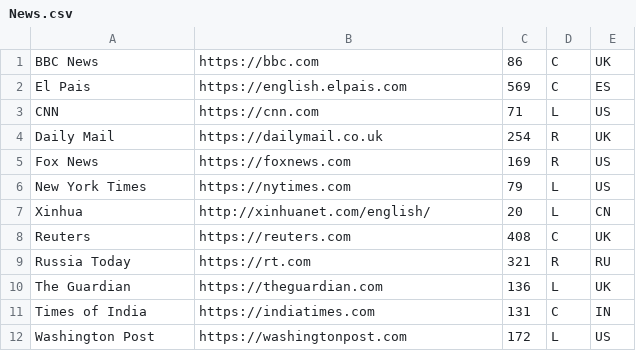
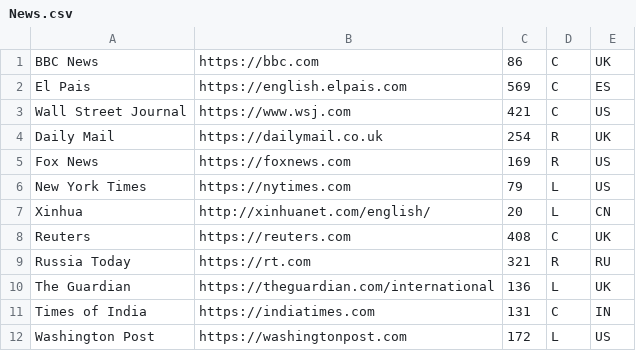
Before and after one commit to PaulB99/MABEL, a CSV file: data/scraper/News.csv, drawn as a sheet.

Commit message:
scraper complete, data scraped
Former-commit-id: 824c23f09ce8c7aa8bffff63c917d28524377483

```diff
--- a/data/scraper/News.csv
+++ b/data/scraper/News.csv
@@ -2,3 +2,3 @@ BBC News,https://bbc.com,86,C,UK
 El Pais,https://english.elpais.com,569,C,ES
-CNN,https://cnn.com,71,L,US
+Wall Street Journal,https://www.wsj.com,421,C,US
 Daily Mail,https://dailymail.co.uk,254,R,UK
@@ -9,3 +9,3 @@ Reuters,https://reuters.com,408,C,UK
 Russia Today,https://rt.com,321,R,RU
-The Guardian,https://theguardian.com,136,L,UK
+The Guardian,https://theguardian.com/international,136,L,UK
 Times of India,https://indiatimes.com,131,C,IN
```
Also changed, not shown: 14 other files.
